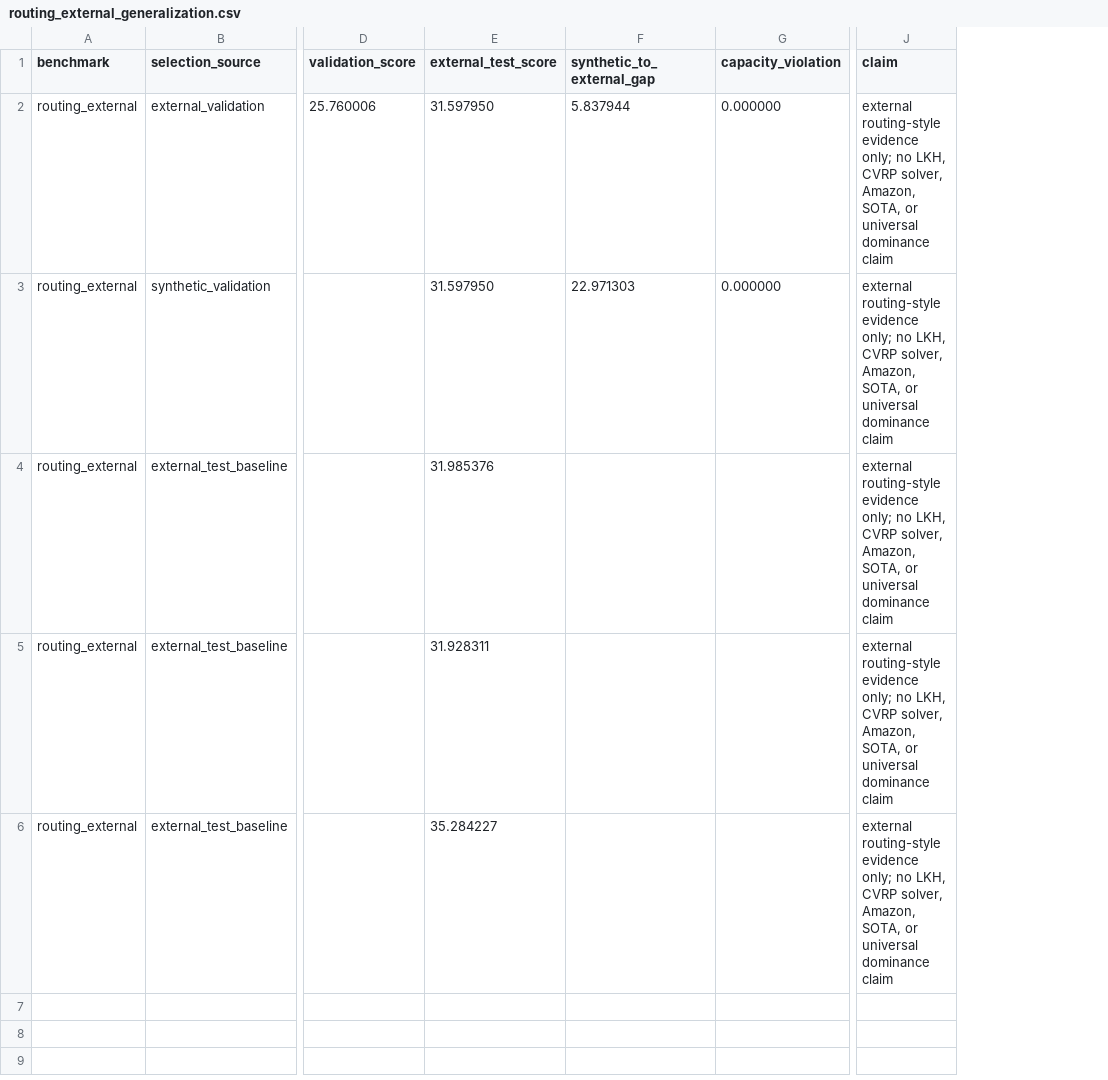
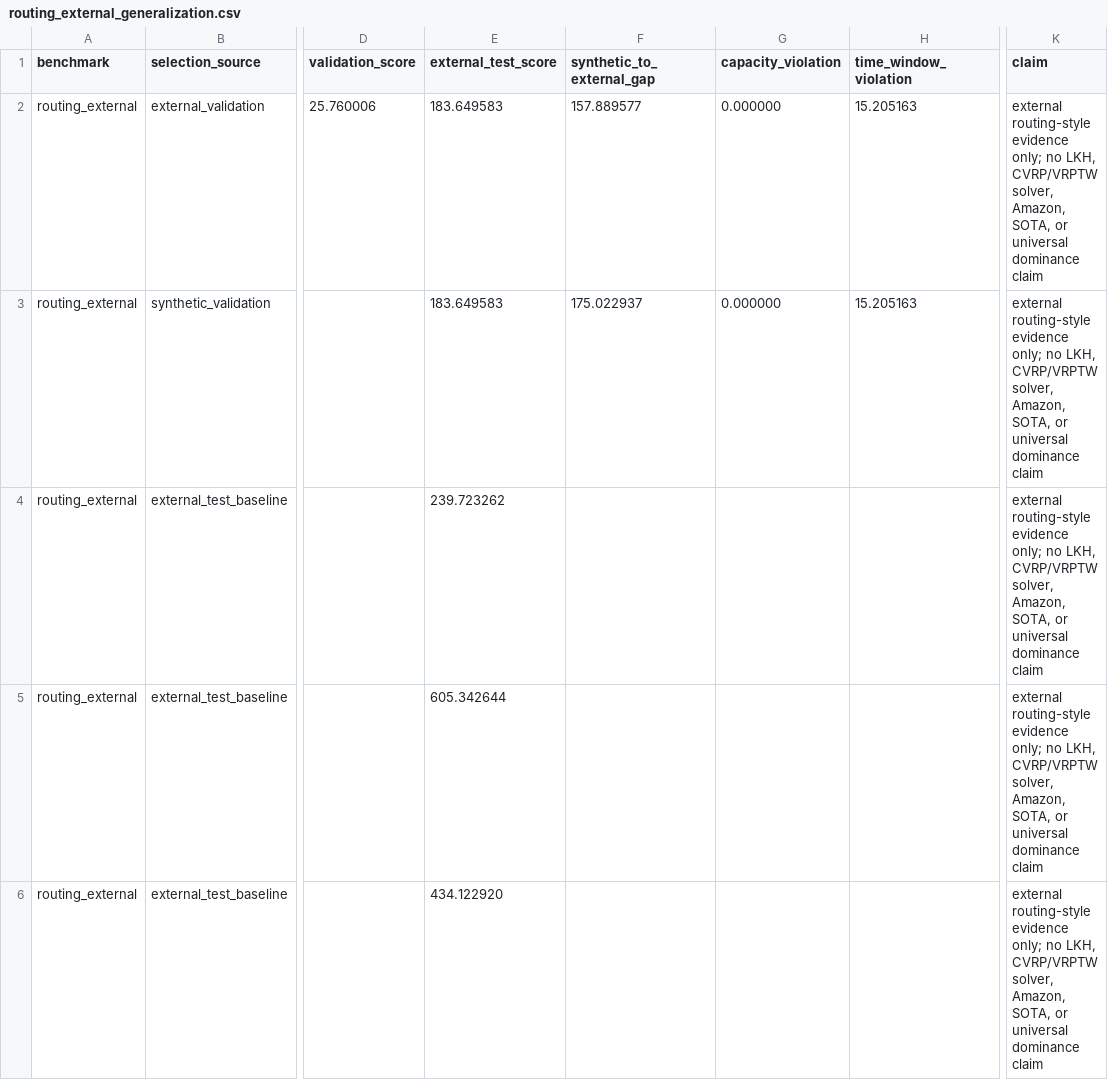
Before and after one commit to OrrinChen/LLM_heuristic, a CSV file: reports/tables/routing_external_generalization.csv, drawn as a sheet; only a part is shown, gaps mark what is left out; addresses are those after the commit; the diff names each change by its address in the sheet, - before the commit and + after, or states it on an @@ line.

Commit message:
feat: add time-window routing evidence

```diff
--- a/reports/tables/routing_external_generalization.csv
+++ b/reports/tables/routing_external_generalization.csv
+column H (time_window_violation), rows 2-3: 15.205163 | 15.205163
-E2:E3 (external_test_score): 31.597950
+E2:E3 (external_test_score): 183.649583
-F2 (synthetic_to_external_gap): 5.837944
+F2 (synthetic_to_external_gap): 157.889577
-K2:K6 (claim): …no LKH, CVRP solver, Amazon,…
+K2:K6 (claim): …no LKH, CVRP/VRPTW solver, Amazon,…
-F3 (synthetic_to_external_gap): 22.971303
+F3 (synthetic_to_external_gap): 175.022937
-E4 (external_test_score): 31.985376
+E4 (external_test_score): 239.723262
-E5 (external_test_score): 31.928311
+E5 (external_test_score): 605.342644
-E6 (external_test_score): 35.284227
+E6 (external_test_score): 434.122920
```
Also changed, not shown: reports/tables/failure_taxonomy_v2.csv, 22 other files.
